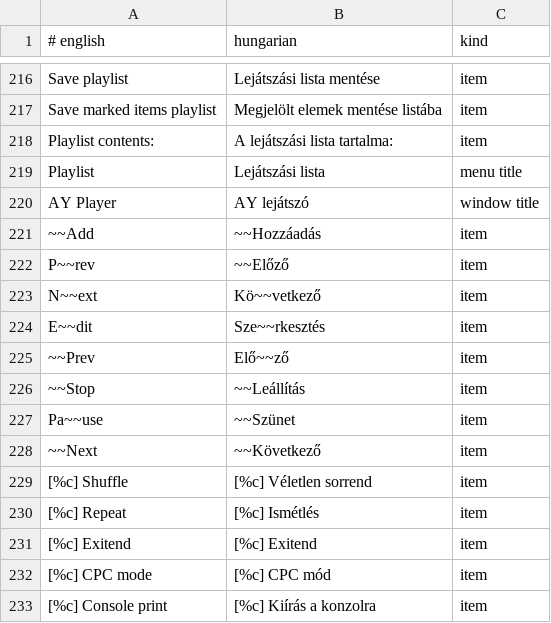
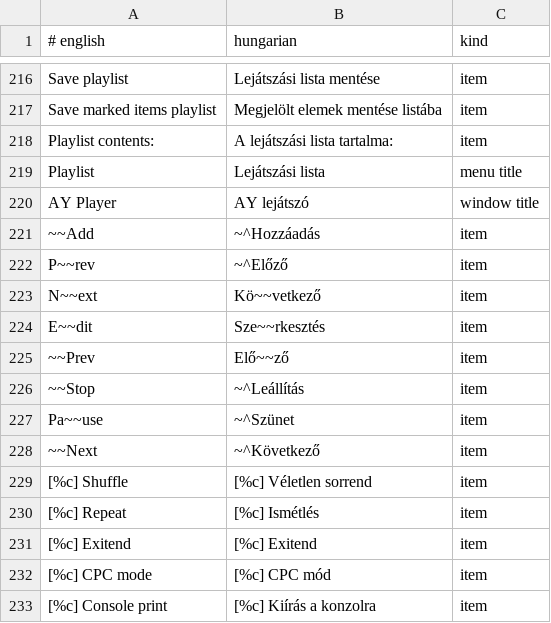
Before and after one commit to Viktor318/zesarux, a TSV file: src/translations/hu.tsv, drawn as a sheet; only a part is shown, gaps mark what is left out; the diff covers the shown part only.

```diff
--- a/src/translations/hu.tsv
+++ b/src/translations/hu.tsv
@@ -220,4 +220,4 @@ Playlist	Lejátszási lista	menu title
 AY Player	AY lejátszó	window title
-~~Add	~~Hozzáadás	item
-P~~rev	~~Előző	item
+~~Add	~^Hozzáadás	item
+P~~rev	~^Előző	item
 N~~ext	Kö~~vetkező	item
@@ -225,5 +225,5 @@ E~~dit	Sze~~rkesztés	item
 ~~Prev	Elő~~ző	item
-~~Stop	~~Leállítás	item
-Pa~~use	~~Szünet	item
-~~Next	~~Következő	item
+~~Stop	~^Leállítás	item
+Pa~~use	~^Szünet	item
+~~Next	~^Következő	item
 [%c] Shuffle	[%c] Véletlen sorrend	item
```
Also changed, not shown: 20 added rows elsewhere in this file, 2 other files.
